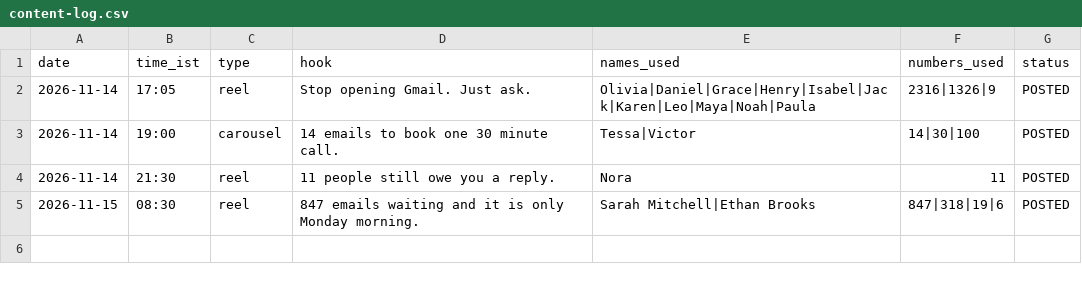
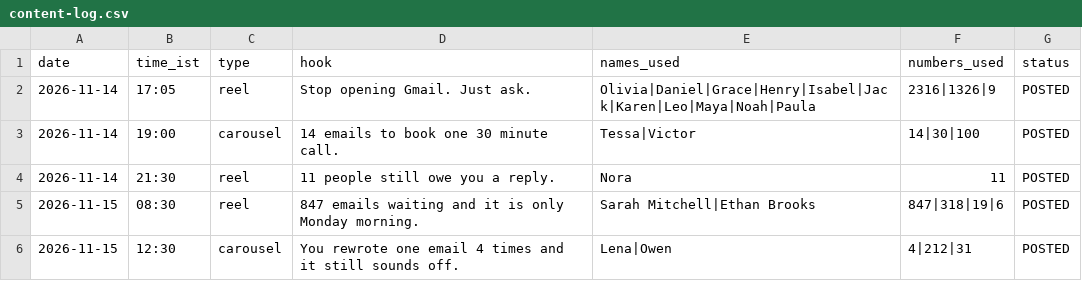
Before and after one commit to sirisha-patuju/karo-content, a CSV file: logs/content-log.csv, drawn as a sheet; the diff names each change by its address in the sheet, - before the commit and + after, or states it on an @@ line.

```diff
--- a/logs/content-log.csv
+++ b/logs/content-log.csv
+row 6: 2026-11-15 | 12:30 | carousel | You rewrote one email 4 times and it still sounds off. | Lena|Owen | 4|212|31 | POSTED
```
